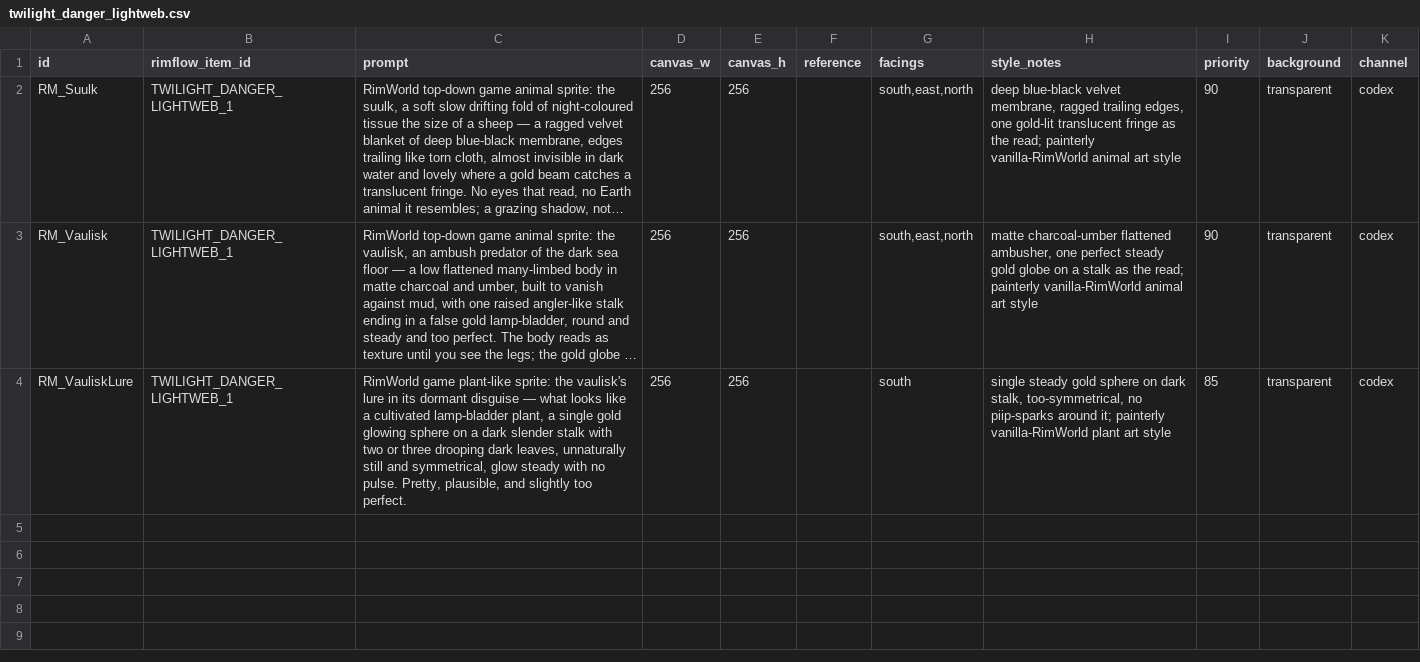
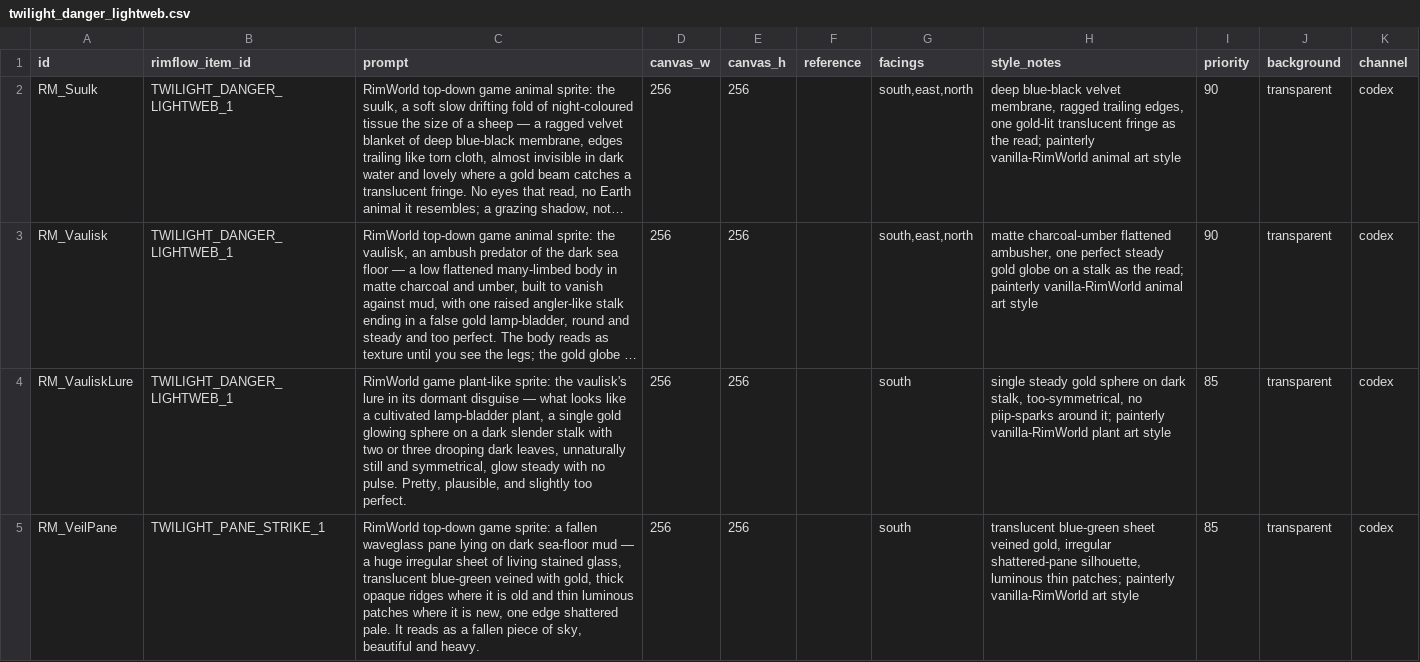
Before and after one commit to Lmandrake/RimMandrake, a CSV file: infrastructure/artpipe/art_lists/twilight_danger_lightweb.csv, drawn as a sheet; long unchanged cells end in …; the diff names each change by its address in the sheet, - before the commit and + after, or states it on an @@ line.

```diff
--- a/infrastructure/artpipe/art_lists/twilight_danger_lightweb.csv
+++ b/infrastructure/artpipe/art_lists/twilight_danger_lightweb.csv
+row 5: RM_VeilPane | TWILIGHT_PANE_STRIKE_1 | RimWorld top-down game sprite: a fallen waveglass pane lying on dark sea-floor mud — a huge irregular sheet of living stained glass, translucent blue-green veined with gold, thick opaque ridges where it is old and thin luminous patches where it is new, one edge shattered pale. It reads as a fallen piece of sky, beautiful and heavy. | 256 | 256 |  | south | translucent blue-green sheet veined gold, irregular shattered-pane silhouette, luminous thin patches; painterly vanilla-RimWorld art style | 85 | transparent | codex
```
Also changed, not shown: 2 other files.
